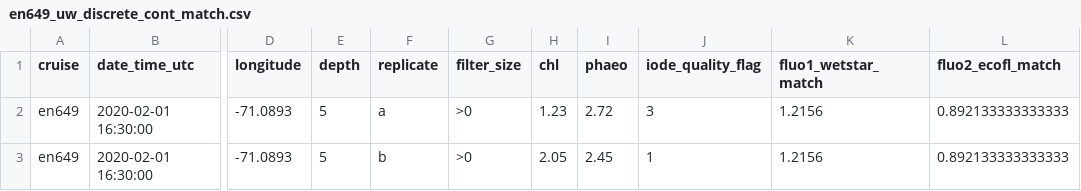
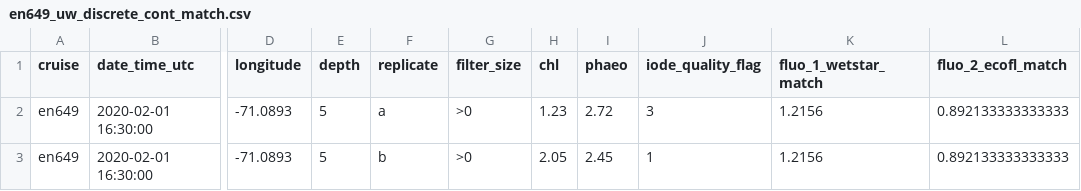
Before and after one commit to amandaherbst/nes-lter-chla-post-calibration, a CSV file: uw_discrete_cont_match/en649_uw_discrete_cont_match.csv, drawn as a sheet; only a part is shown, gaps mark what is left out; the diff names each change by its address in the sheet, - before the commit and + after, or states it on an @@ line.

```diff
--- a/uw_discrete_cont_match/en649_uw_discrete_cont_match.csv
+++ b/uw_discrete_cont_match/en649_uw_discrete_cont_match.csv
-K1: fluo1_wetstar_match
+K1: fluo_1_wetstar_match
-L1: fluo2_ecofl_match
+L1: fluo_2_ecofl_match
```
Also changed, not shown: uw_discrete_cont_match/en644_uw_discrete_cont_match.csv, uw_discrete_cont_match/en655_uw_discrete_cont_match.csv, 3 other files.
